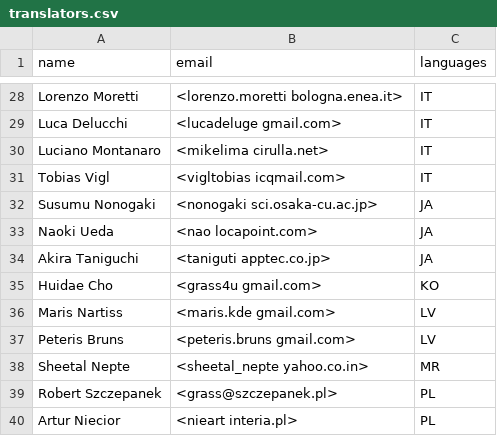
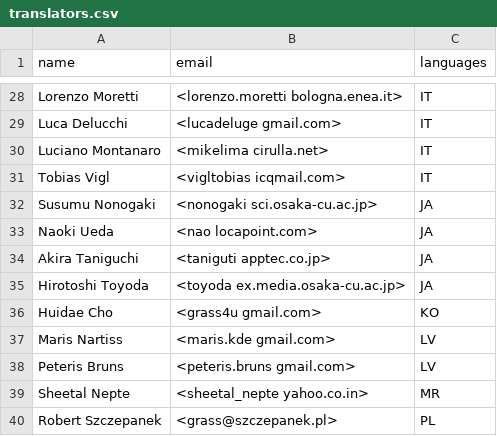
Before and after one commit to OSGeo/grass-legacy, a CSV file: translators.csv, drawn as a sheet; only a part is shown, gaps mark what is left out; the shorter side is filled out with more unchanged rows; the diff names each change by its address in the sheet, - before the commit and + after, or states it on an @@ line.

Commit message:
+Hirotoshi Toyoda
git-svn-id: https://svn.osgeo.org/grass/grass/branches/releasebranch_6_4@40642 15284696-431f-4ddb-bdfa-cd5b030d7da7

```diff
--- a/translators.csv
+++ b/translators.csv
+row 35: Hirotoshi Toyoda | <toyoda ex.media.osaka-cu.ac.jp> | JA
```
